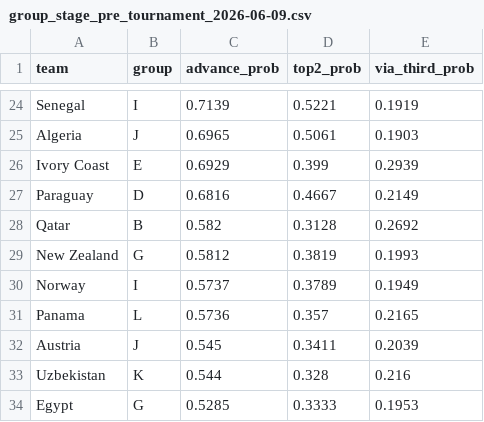
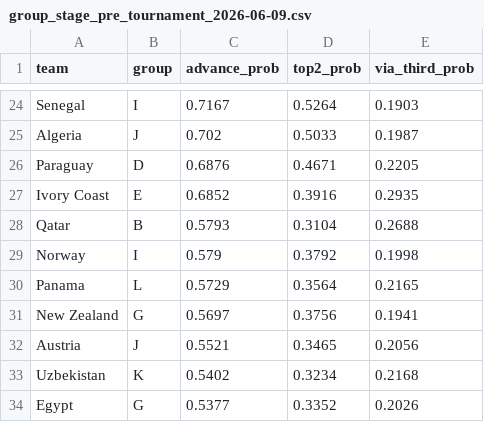
Before and after one commit to jaemesyang/wc2026model, a CSV file: predictions/group_stage_pre_tournament_2026-06-09.csv, drawn as a sheet; only a part is shown, gaps mark what is left out; removed rows and columns are numbered as before the commit, all else as after; the diff covers the shown part only; the diff names each change by its address in the sheet, - before the commit and + after, or states it on an @@ line.

Commit message:
feat(simulate): per-position finish probabilities and human-readable group tables
- run_group_stage now tracks rank_counts (1st–4th) across all sims and returns
  (advance_df, rank_df) instead of just advance_df
- rank_df adds p1/p2/p3/p4, mode_rank, and expected_rank per team
- New formatting layer: _make_group_block renders a per-group table with P(1st–4th),
  teams sorted by expected_rank, and a Projected column (mode rank + ✓ for top-2)
- _make_thirds_note identifies the 8 projected 3rd-place qualifiers across 12 groups
  and prints them ranked by via_third_prob
- print_group_tables, write_group_readable_csv, write_group_readable_txt wired into main()
- Outputs: group_predictions_readable_2026-06-09.csv (machine-readable with all cols),
  group_predictions_2026-06-09.txt (plain-text for sharing)

```diff
--- a/predictions/group_stage_pre_tournament_2026-06-09.csv
+++ b/predictions/group_stage_pre_tournament_2026-06-09.csv
-C24 (advance_prob): 0.7139
+C24 (advance_prob): 0.7167
-D24 (top2_prob): 0.5221
+D24 (top2_prob): 0.5264
-E24 (via_third_prob): 0.1919
+E24 (via_third_prob): 0.1903
-C25 (advance_prob): 0.6965
+C25 (advance_prob): 0.702
-D25 (top2_prob): 0.5061
+D25 (top2_prob): 0.5033
-E25 (via_third_prob): 0.1903
+E25 (via_third_prob): 0.1987
-row 26: Ivory Coast | E | 0.6929 | 0.399 | 0.2939
-C26 (advance_prob): 0.6816
+C26 (advance_prob): 0.6876
-D26 (top2_prob): 0.4667
+D26 (top2_prob): 0.4671
-E26 (via_third_prob): 0.2149
+E26 (via_third_prob): 0.2205
+row 27: Ivory Coast | E | 0.6852 | 0.3916 | 0.2935
-C28 (advance_prob): 0.582
+C28 (advance_prob): 0.5793
-D28 (top2_prob): 0.3128
+D28 (top2_prob): 0.3104
-E28 (via_third_prob): 0.2692
+E28 (via_third_prob): 0.2688
-row 29: New Zealand | G | 0.5812 | 0.3819 | 0.1993
-C29 (advance_prob): 0.5737
+C29 (advance_prob): 0.579
-D29 (top2_prob): 0.3789
+D29 (top2_prob): 0.3792
-E29 (via_third_prob): 0.1949
+E29 (via_third_prob): 0.1998
-C30 (advance_prob): 0.5736
+C30 (advance_prob): 0.5729
-D30 (top2_prob): 0.357
+D30 (top2_prob): 0.3564
+row 31: New Zealand | G | 0.5697 | 0.3756 | 0.1941
-C32 (advance_prob): 0.545
+C32 (advance_prob): 0.5521
-D32 (top2_prob): 0.3411
+D32 (top2_prob): 0.3465
-E32 (via_third_prob): 0.2039
+E32 (via_third_prob): 0.2056
-C33 (advance_prob): 0.544
+C33 (advance_prob): 0.5402
-D33 (top2_prob): 0.328
+D33 (top2_prob): 0.3234
-E33 (via_third_prob): 0.216
+E33 (via_third_prob): 0.2168
-C34 (advance_prob): 0.5285
+C34 (advance_prob): 0.5377
-D34 (top2_prob): 0.3333
+D34 (top2_prob): 0.3352
-E34 (via_third_prob): 0.1953
+E34 (via_third_prob): 0.2026
```
Also changed, not shown: 5 added rows, 5 removed rows and 94 edited cells elsewhere in this file, 3 other files.
